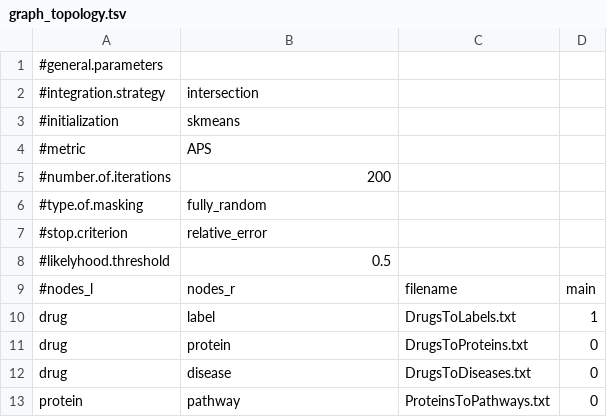
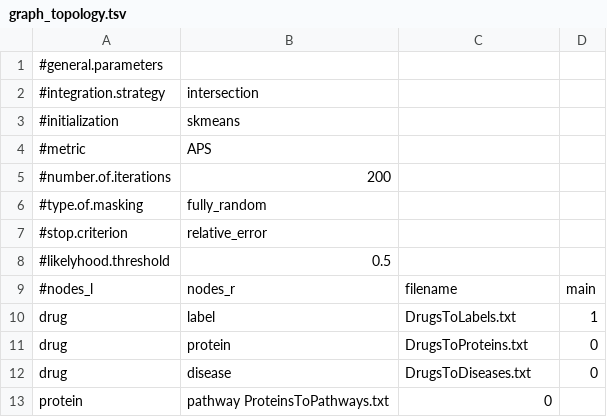
Before and after one commit to DEIB-GECO/NMTF-link, a TSV file: case_study_2/graph_topology.tsv, drawn as a sheet; removed rows and columns are numbered as before the commit, all else as after; the diff names each change by its address in the sheet, - before the commit and + after, or states it on an @@ line.

Commit message:
Update graph_topology.tsv

```diff
--- a/case_study_2/graph_topology.tsv
+++ b/case_study_2/graph_topology.tsv
-row 13: protein | pathway | ProteinsToPathways.txt | 0
+row 13: protein | pathway ProteinsToPathways.txt | 0
```
